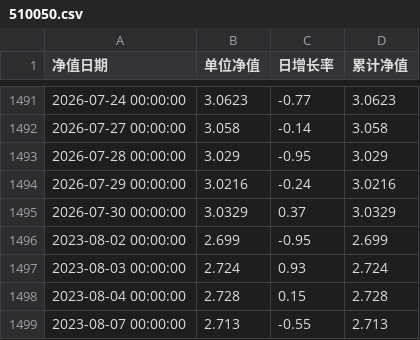
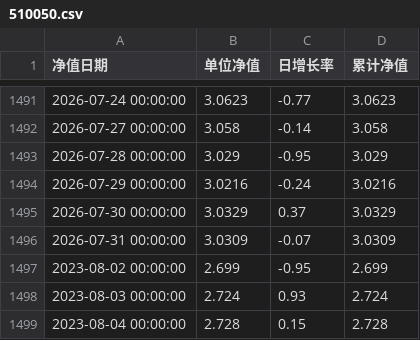
Before and after one commit to Yummy-He/fund-ai, a CSV file: data/nav/510050.csv, drawn as a sheet; only a part is shown, gaps mark what is left out; the shorter side is filled out with more unchanged rows; the diff names each change by its address in the sheet, - before the commit and + after, or states it on an @@ line.

```diff
--- a/data/nav/510050.csv
+++ b/data/nav/510050.csv
+row 1496: 2026-07-31 00:00:00 | 3.0309 | -0.07 | 3.0309
```
Also changed, not shown: data/nav/002190.csv, data/nav/009520.csv, 18 other files.
